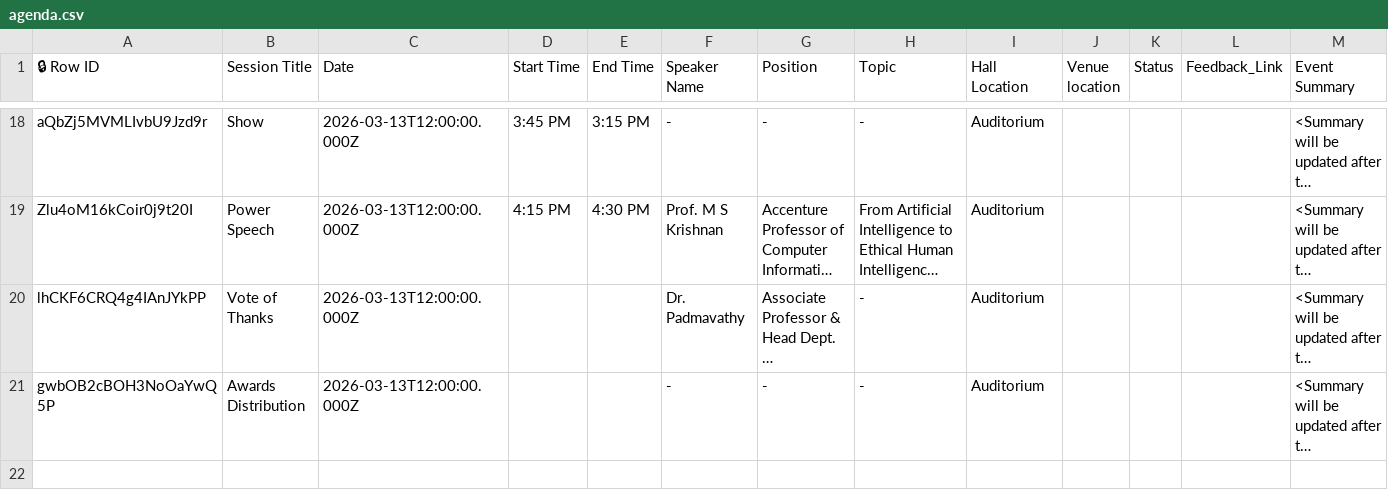
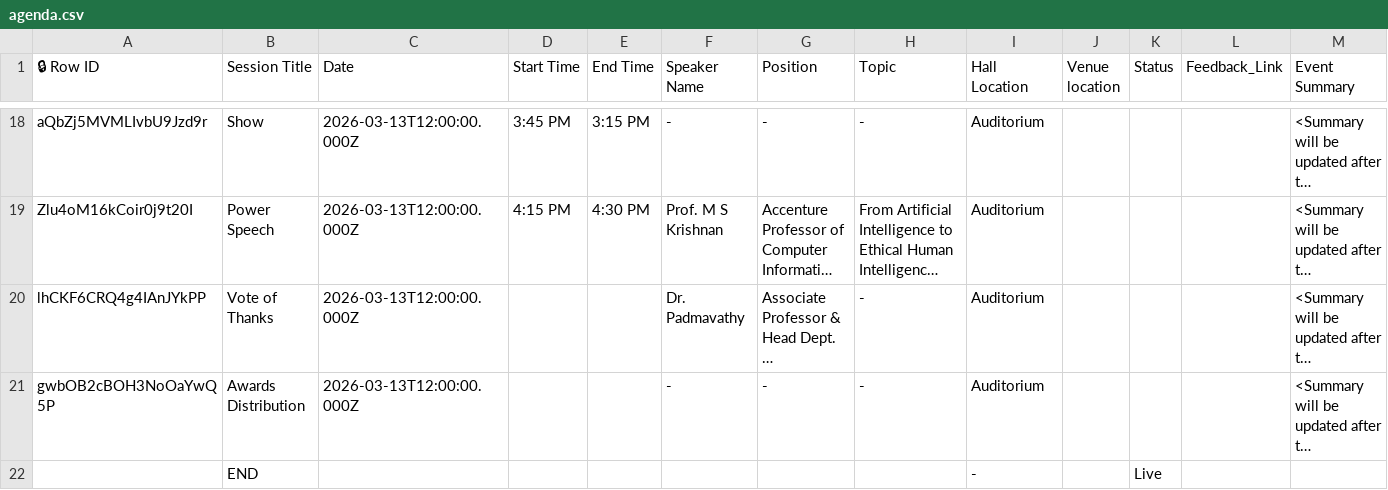
Before and after one commit to Jatin-M21/nhrd-app, a CSV file: agenda.csv, drawn as a sheet; only a part is shown, gaps mark what is left out; long unchanged cells end in …; the diff names each change by its address in the sheet, - before the commit and + after, or states it on an @@ line.

Commit message:
Add files via upload

```diff
--- a/agenda.csv
+++ b/agenda.csv
+row 22:  | END |  |  |  |  |  |  | - |  | Live
```
